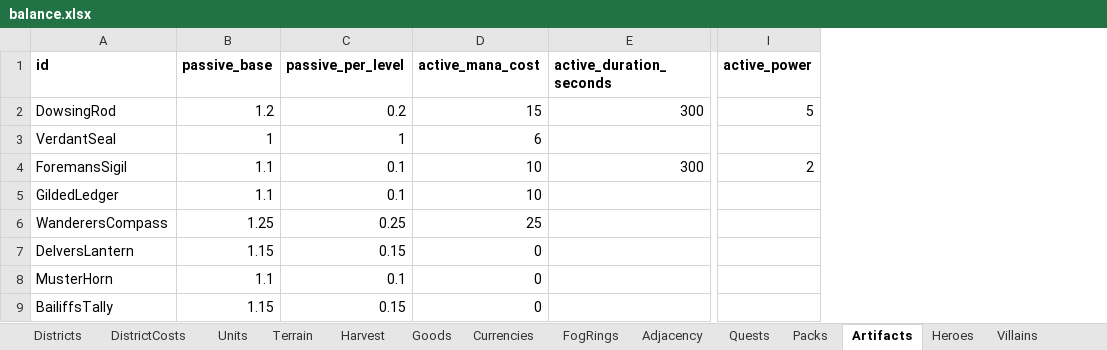
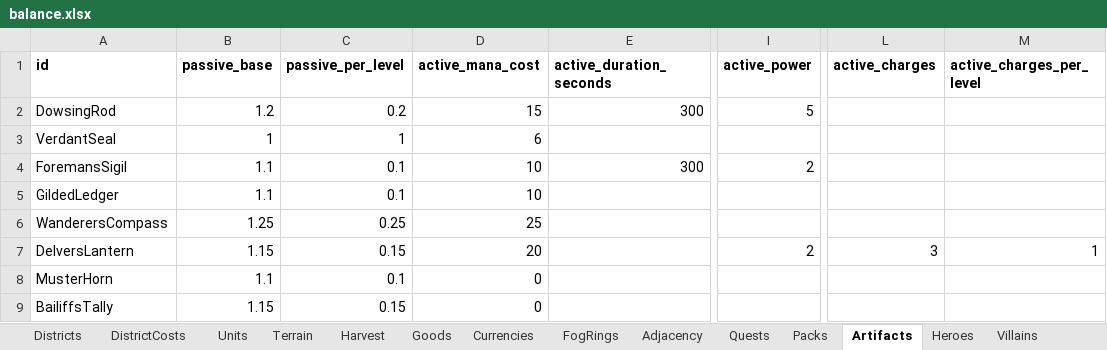
Before and after one commit to LadisCodi/kingdom, an Excel workbook: balance/balance.xlsx, sheet Artifacts, drawn as a sheet; only a part is shown, gaps mark what is left out; values as stored, in another font and other column widths than the file's, no borders; the diff names each change by its address in the sheet, - before the commit and + after, or states it on an @@ line.

```diff
--- a/balance/balance.xlsx (sheet Artifacts)
+++ b/balance/balance.xlsx (sheet Artifacts)
+column L (active_charges), row 7: 3
+column M (active_charges_per_level), row 7: 1
-D7 (active_mana_cost): 0
+D7 (active_mana_cost): 20
-I7 (active_power): (empty)
+I7 (active_power): 2
```
Also changed, not shown: 13 other files.
